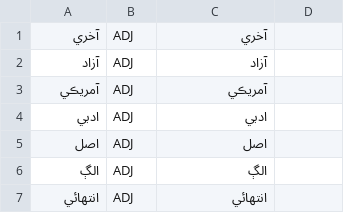
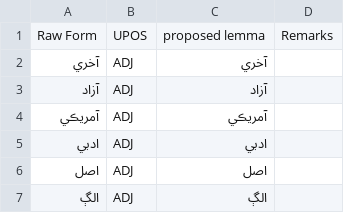
Before and after one commit to UniversalDependencies/UD_Sindhi-Isra, a TSV file: not-to-release/lemmas/missing_lemmas_p1.tsv, drawn as a sheet; only a part is shown; the shorter side is filled out with more unchanged rows; the diff names each change by its address in the sheet, - before the commit and + after, or states it on an @@ line.

Commit message:
Add the same header to the start of both the lemma tsv files

```diff
--- a/not-to-release/lemmas/missing_lemmas_p1.tsv
+++ b/not-to-release/lemmas/missing_lemmas_p1.tsv
+row 1: Raw Form | UPOS | proposed lemma | Remarks
```
Also changed, not shown: not-to-release/lemmas/updated_md_lemmas.tsv.
